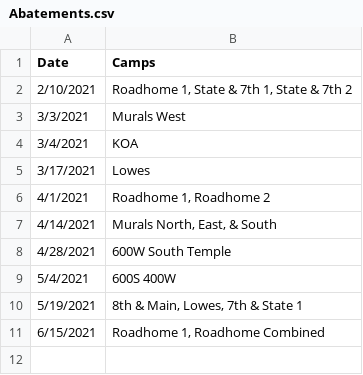
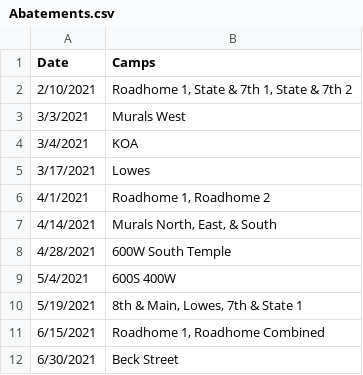
Before and after one commit to unfrl/slc-camp-maps, a CSV file: Abatements.csv, drawn as a sheet; the diff names each change by its address in the sheet, - before the commit and + after, or states it on an @@ line.

Commit message:
Update Abatements.csv

```diff
--- a/Abatements.csv
+++ b/Abatements.csv
+row 12: 6/30/2021 | Beck Street
```
